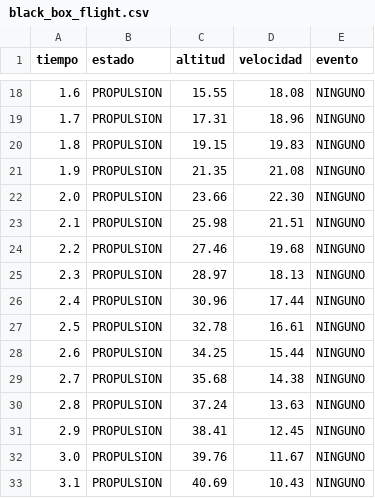
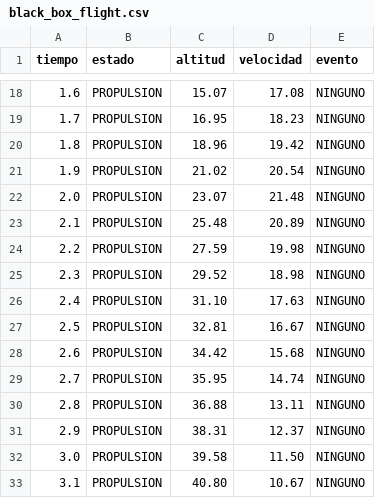
Before and after one commit to jegarciaveliz8-sys/rocket_fsw_hardware, a CSV file: data/black_box_flight.csv, drawn as a sheet; only a part is shown, gaps mark what is left out; the diff covers the shown part only.

```diff
--- a/data/black_box_flight.csv
+++ b/data/black_box_flight.csv
@@ -18,16 +18,16 @@ tiempo,estado,altitud,velocidad,evento
-1.6,PROPULSION,15.55,18.08,NINGUNO
-1.7,PROPULSION,17.31,18.96,NINGUNO
-1.8,PROPULSION,19.15,19.83,NINGUNO
-1.9,PROPULSION,21.35,21.08,NINGUNO
-2.0,PROPULSION,23.66,22.30,NINGUNO
-2.1,PROPULSION,25.98,21.51,NINGUNO
-2.2,PROPULSION,27.46,19.68,NINGUNO
-2.3,PROPULSION,28.97,18.13,NINGUNO
-2.4,PROPULSION,30.96,17.44,NINGUNO
-2.5,PROPULSION,32.78,16.61,NINGUNO
-2.6,PROPULSION,34.25,15.44,NINGUNO
-2.7,PROPULSION,35.68,14.38,NINGUNO
-2.8,PROPULSION,37.24,13.63,NINGUNO
-2.9,PROPULSION,38.41,12.45,NINGUNO
-3.0,PROPULSION,39.76,11.67,NINGUNO
-3.1,PROPULSION,40.69,10.43,NINGUNO
+1.6,PROPULSION,15.07,17.08,NINGUNO
+1.7,PROPULSION,16.95,18.23,NINGUNO
+1.8,PROPULSION,18.96,19.42,NINGUNO
+1.9,PROPULSION,21.02,20.54,NINGUNO
+2.0,PROPULSION,23.07,21.48,NINGUNO
+2.1,PROPULSION,25.48,20.89,NINGUNO
+2.2,PROPULSION,27.59,19.98,NINGUNO
+2.3,PROPULSION,29.52,18.98,NINGUNO
+2.4,PROPULSION,31.10,17.63,NINGUNO
+2.5,PROPULSION,32.81,16.67,NINGUNO
+2.6,PROPULSION,34.42,15.68,NINGUNO
+2.7,PROPULSION,35.95,14.74,NINGUNO
+2.8,PROPULSION,36.88,13.11,NINGUNO
+2.9,PROPULSION,38.31,12.37,NINGUNO
+3.0,PROPULSION,39.58,11.50,NINGUNO
+3.1,PROPULSION,40.80,10.67,NINGUNO
```
Also changed, not shown: 48 edited cells elsewhere in this file, 6 other files.
